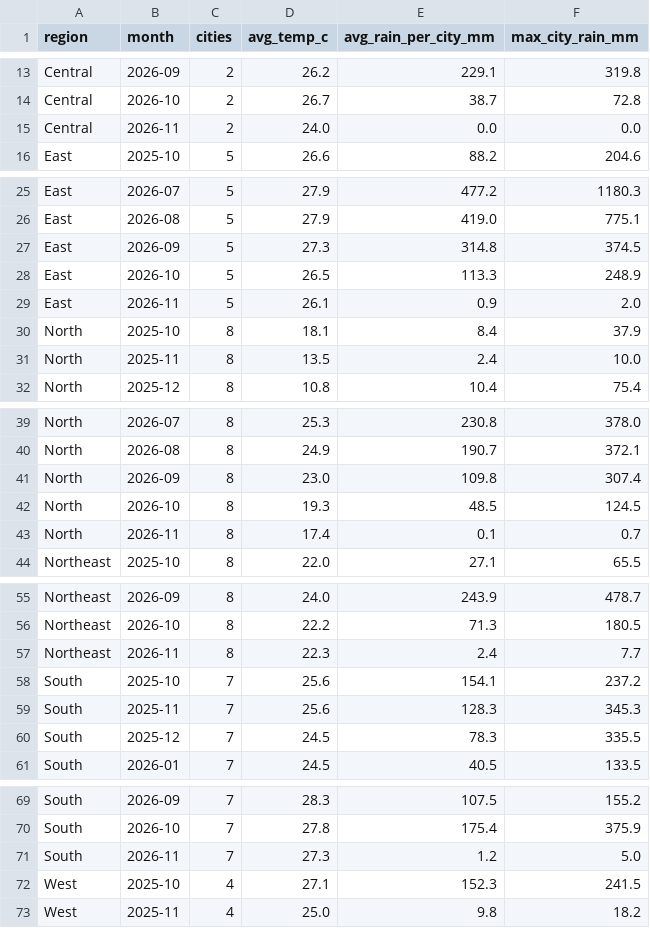
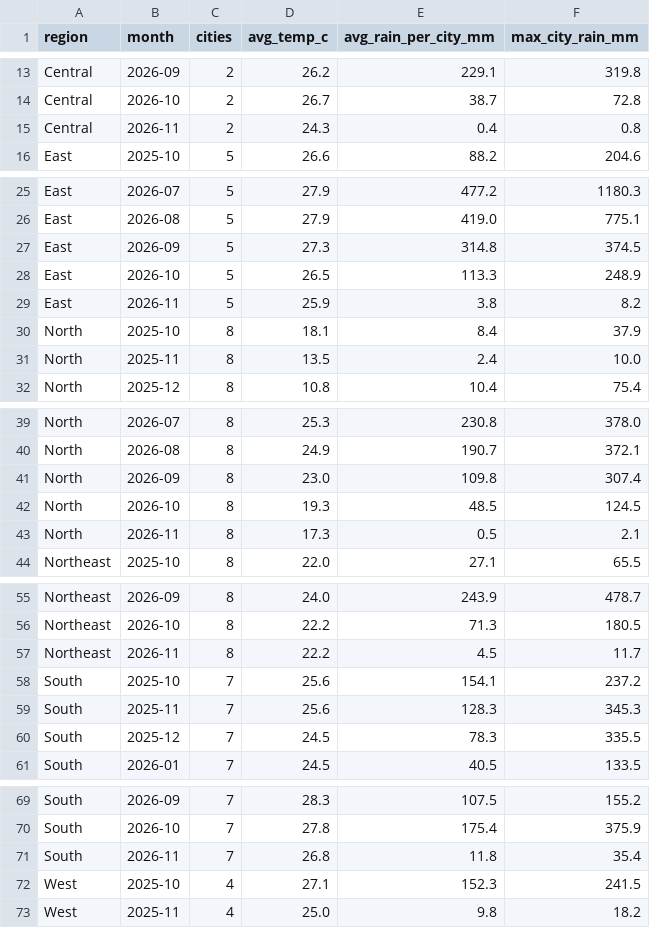
Before and after one commit to srishti-portfolio/weather-analysis-dashboard, a CSV file: powerbi/data/report_region_monthly.csv, drawn as a sheet; only a part is shown, gaps mark what is left out; the diff covers the shown part only.

```diff
--- a/powerbi/data/report_region_monthly.csv
+++ b/powerbi/data/report_region_monthly.csv
@@ -14,3 +14,3 @@ Central,2026-09,2,26.2,229.1,319.8
 Central,2026-10,2,26.7,38.7,72.8
-Central,2026-11,2,24.0,0.0,0.0
+Central,2026-11,2,24.3,0.4,0.8
 East,2025-10,5,26.6,88.2,204.6
@@ -28,3 +28,3 @@ East,2026-09,5,27.3,314.8,374.5
 East,2026-10,5,26.5,113.3,248.9
-East,2026-11,5,26.1,0.9,2.0
+East,2026-11,5,25.9,3.8,8.2
 North,2025-10,8,18.1,8.4,37.9
@@ -42,3 +42,3 @@ North,2026-09,8,23.0,109.8,307.4
 North,2026-10,8,19.3,48.5,124.5
-North,2026-11,8,17.4,0.1,0.7
+North,2026-11,8,17.3,0.5,2.1
 Northeast,2025-10,8,22.0,27.1,65.5
@@ -56,3 +56,3 @@ Northeast,2026-09,8,24.0,243.9,478.7
 Northeast,2026-10,8,22.2,71.3,180.5
-Northeast,2026-11,8,22.3,2.4,7.7
+Northeast,2026-11,8,22.2,4.5,11.7
 South,2025-10,7,25.6,154.1,237.2
@@ -70,3 +70,3 @@ South,2026-09,7,28.3,107.5,155.2
 South,2026-10,7,27.8,175.4,375.9
-South,2026-11,7,27.3,1.2,5.0
+South,2026-11,7,26.8,11.8,35.4
 West,2025-10,4,27.1,152.3,241.5
```
Also changed, not shown: 3 edited cells elsewhere in this file, powerbi/data/pipeline_runs.csv, powerbi/data/report_city_summary_30d.csv, 6 other files.
